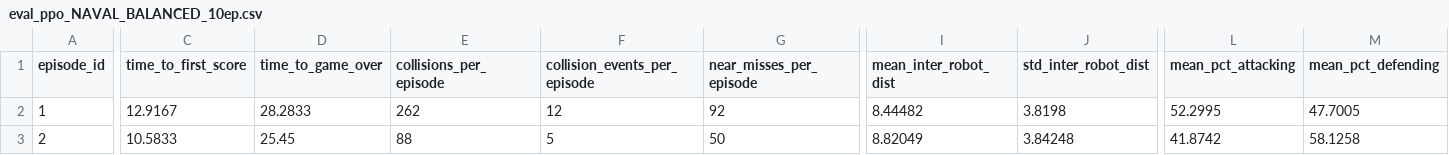
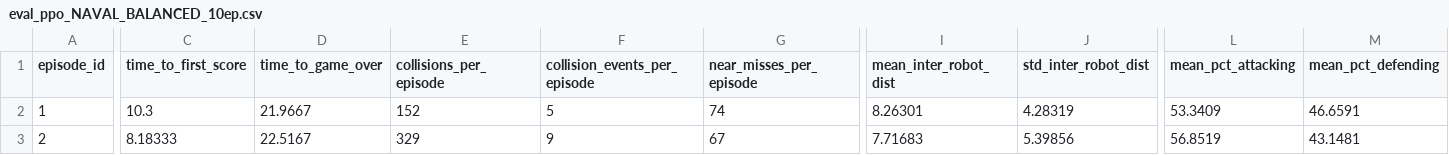
Before and after one commit to TheK-B1000/MultiAgentUAV, a CSV file: AICTFProject/metrics/eval_ppo_NAVAL_BALANCED_10ep.csv, drawn as a sheet; only a part is shown, gaps mark what is left out; the diff covers the shown part only; the diff names each change by its address in the sheet, - before the commit and + after, or states it on an @@ line.

Commit message:
new metric csvs

```diff
--- a/AICTFProject/metrics/eval_ppo_NAVAL_BALANCED_10ep.csv
+++ b/AICTFProject/metrics/eval_ppo_NAVAL_BALANCED_10ep.csv
-C2 (time_to_first_score): 12.9167
+C2 (time_to_first_score): 10.3
-D2 (time_to_game_over): 28.2833
+D2 (time_to_game_over): 21.9667
-E2 (collisions_per_episode): 262
+E2 (collisions_per_episode): 152
-F2 (collision_events_per_episode): 12
+F2 (collision_events_per_episode): 5
-G2 (near_misses_per_episode): 92
+G2 (near_misses_per_episode): 74
-I2 (mean_inter_robot_dist): 8.44482
+I2 (mean_inter_robot_dist): 8.26301
-J2 (std_inter_robot_dist): 3.8198
+J2 (std_inter_robot_dist): 4.28319
-L2 (mean_pct_attacking): 52.2995
+L2 (mean_pct_attacking): 53.3409
-M2 (mean_pct_defending): 47.7005
+M2 (mean_pct_defending): 46.6591
-C3 (time_to_first_score): 10.5833
+C3 (time_to_first_score): 8.18333
-D3 (time_to_game_over): 25.45
+D3 (time_to_game_over): 22.5167
-E3 (collisions_per_episode): 88
+E3 (collisions_per_episode): 329
-F3 (collision_events_per_episode): 5
+F3 (collision_events_per_episode): 9
-G3 (near_misses_per_episode): 50
+G3 (near_misses_per_episode): 67
-I3 (mean_inter_robot_dist): 8.82049
+I3 (mean_inter_robot_dist): 7.71683
-J3 (std_inter_robot_dist): 3.84248
+J3 (std_inter_robot_dist): 5.39856
-L3 (mean_pct_attacking): 41.8742
+L3 (mean_pct_attacking): 56.8519
-M3 (mean_pct_defending): 58.1258
+M3 (mean_pct_defending): 43.1481
```
Also changed, not shown: 130 edited cells elsewhere in this file, AICTFProject/metrics/eval_ppo_NAVAL_DEFENDER_10ep.csv, AICTFProject/metrics/eval_ppo_NAVAL_RUSHER_10ep.csv.
